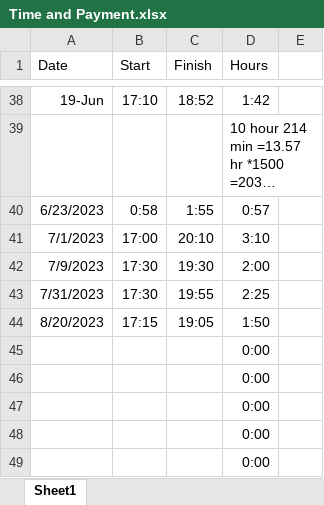
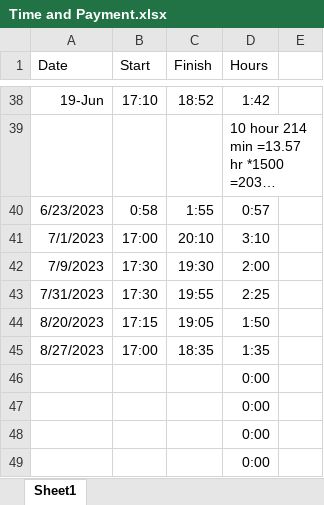
Before and after one commit to Helen-CC/Fortune500_SDG_Analysis, an Excel workbook: record/Time and Payment.xlsx, sheet Sheet1, drawn as a sheet; only a part is shown, gaps mark what is left out; long unchanged cells end in …; values as stored, in another font and other column widths than the file's, no borders; removed rows and columns are numbered as before the commit, all else as after; the diff names each change by its address in the sheet, - before the commit and + after, or states it on an @@ line.

Commit message:
update record

```diff
--- a/record/Time and Payment.xlsx (sheet Sheet1)
+++ b/record/Time and Payment.xlsx (sheet Sheet1)
-row 45:  |  |  | 0:00
+row 45: 8/27/2023 | 17:00 | 18:35 | 1:35
```
Also changed, not shown: 1 other file.
